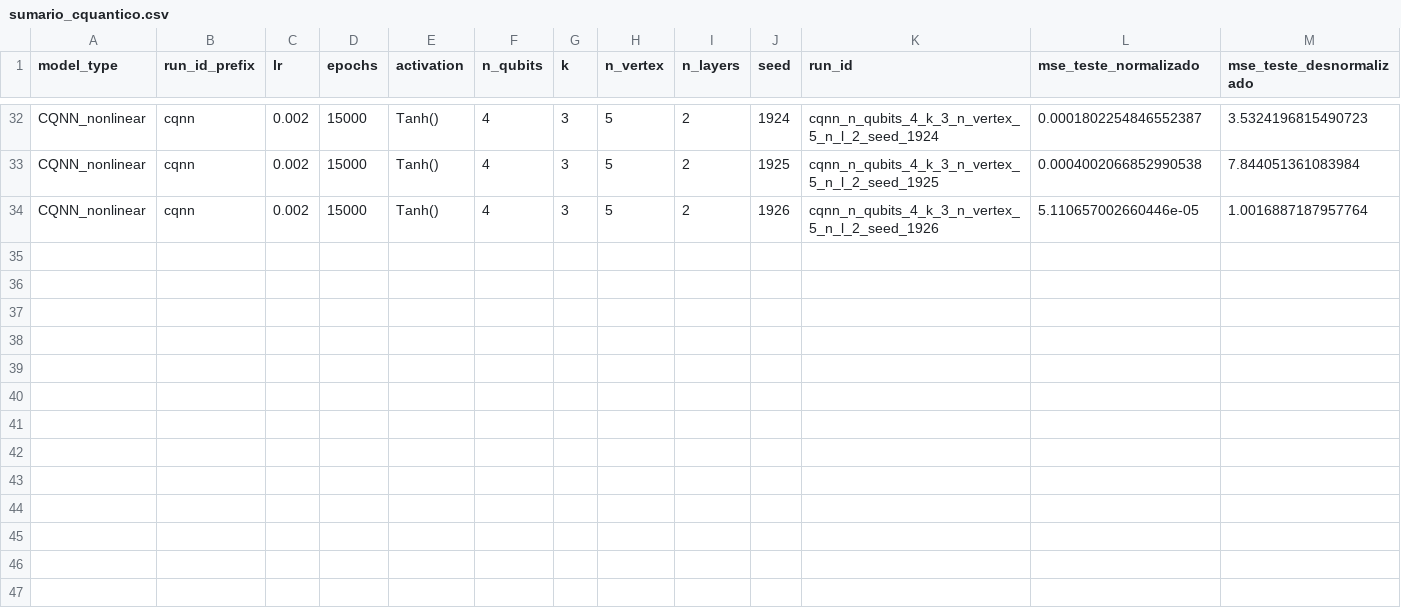
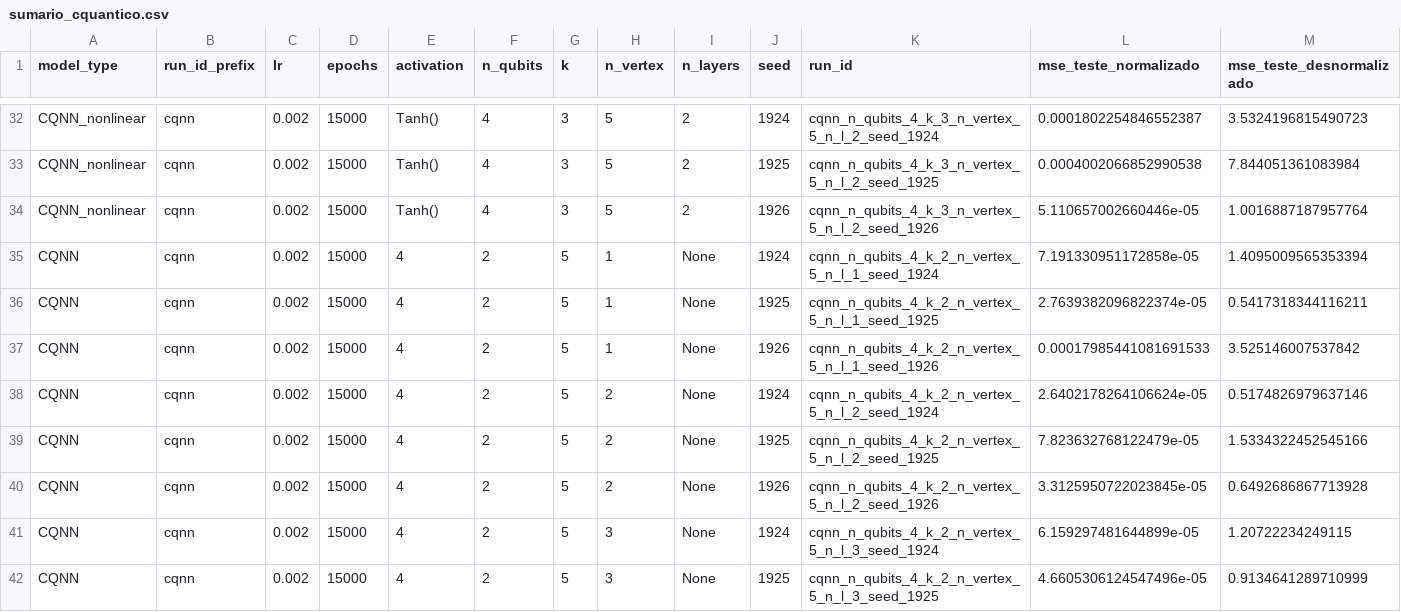
Before and after one commit to cammaral/pinn, a CSV file: experimentos_pinn/sumario_cquantico.csv, drawn as a sheet; only a part is shown, gaps mark what is left out; rows hold the shown columns only; the diff names each change by its address in the sheet, - before the commit and + after, or states it on an @@ line.

```diff
--- a/experimentos_pinn/sumario_cquantico.csv
+++ b/experimentos_pinn/sumario_cquantico.csv
+row 35: CQNN | cqnn | 0.002 | 15000 | 4 | 2 | 5 | 1 | None | 1924 | cqnn_n_qubits_4_k_2_n_vertex_5_n_l_1_seed_1924 | 7.191330951172858e-05 | 1.4095009565353394
+row 36: CQNN | cqnn | 0.002 | 15000 | 4 | 2 | 5 | 1 | None | 1925 | cqnn_n_qubits_4_k_2_n_vertex_5_n_l_1_seed_1925 | 2.7639382096822374e-05 | 0.5417318344116211
+row 37: CQNN | cqnn | 0.002 | 15000 | 4 | 2 | 5 | 1 | None | 1926 | cqnn_n_qubits_4_k_2_n_vertex_5_n_l_1_seed_1926 | 0.00017985441081691533 | 3.525146007537842
+row 38: CQNN | cqnn | 0.002 | 15000 | 4 | 2 | 5 | 2 | None | 1924 | cqnn_n_qubits_4_k_2_n_vertex_5_n_l_2_seed_1924 | 2.6402178264106624e-05 | 0.5174826979637146
+row 39: CQNN | cqnn | 0.002 | 15000 | 4 | 2 | 5 | 2 | None | 1925 | cqnn_n_qubits_4_k_2_n_vertex_5_n_l_2_seed_1925 | 7.823632768122479e-05 | 1.5334322452545166
+row 40: CQNN | cqnn | 0.002 | 15000 | 4 | 2 | 5 | 2 | None | 1926 | cqnn_n_qubits_4_k_2_n_vertex_5_n_l_2_seed_1926 | 3.3125950722023845e-05 | 0.6492686867713928
+row 41: CQNN | cqnn | 0.002 | 15000 | 4 | 2 | 5 | 3 | None | 1924 | cqnn_n_qubits_4_k_2_n_vertex_5_n_l_3_seed_1924 | 6.159297481644899e-05 | 1.20722234249115
+row 42: CQNN | cqnn | 0.002 | 15000 | 4 | 2 | 5 | 3 | None | 1925 | cqnn_n_qubits_4_k_2_n_vertex_5_n_l_3_seed_1925 | 4.6605306124547496e-05 | 0.9134641289710999
```
Also changed, not shown: 1 other file.
